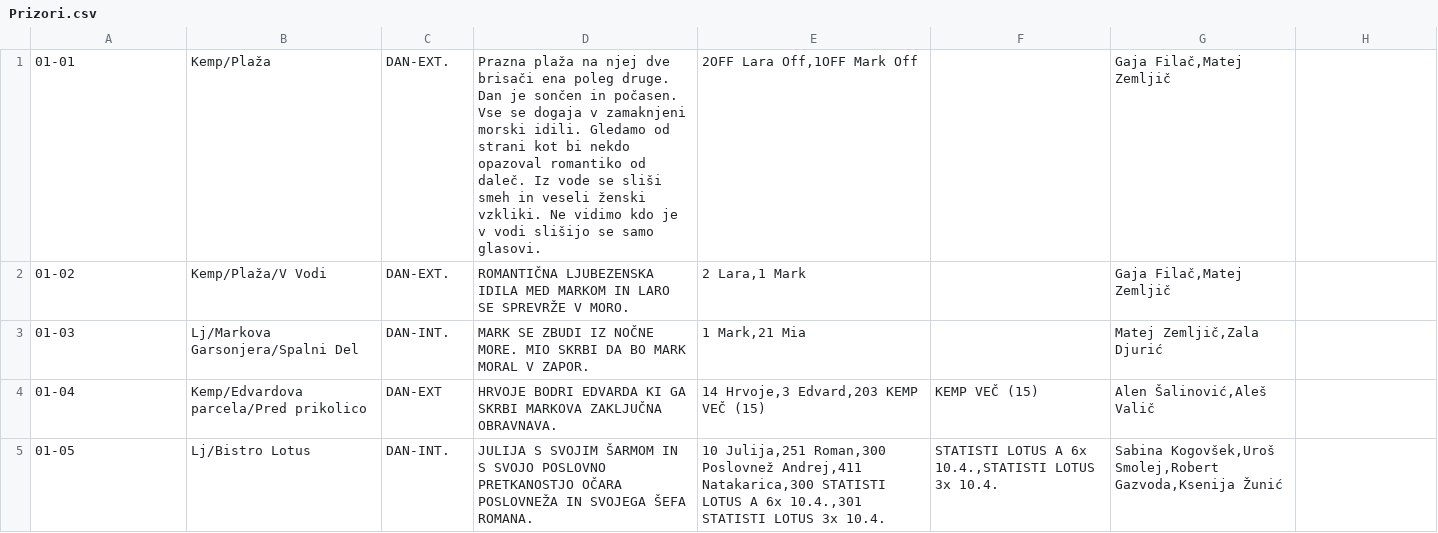
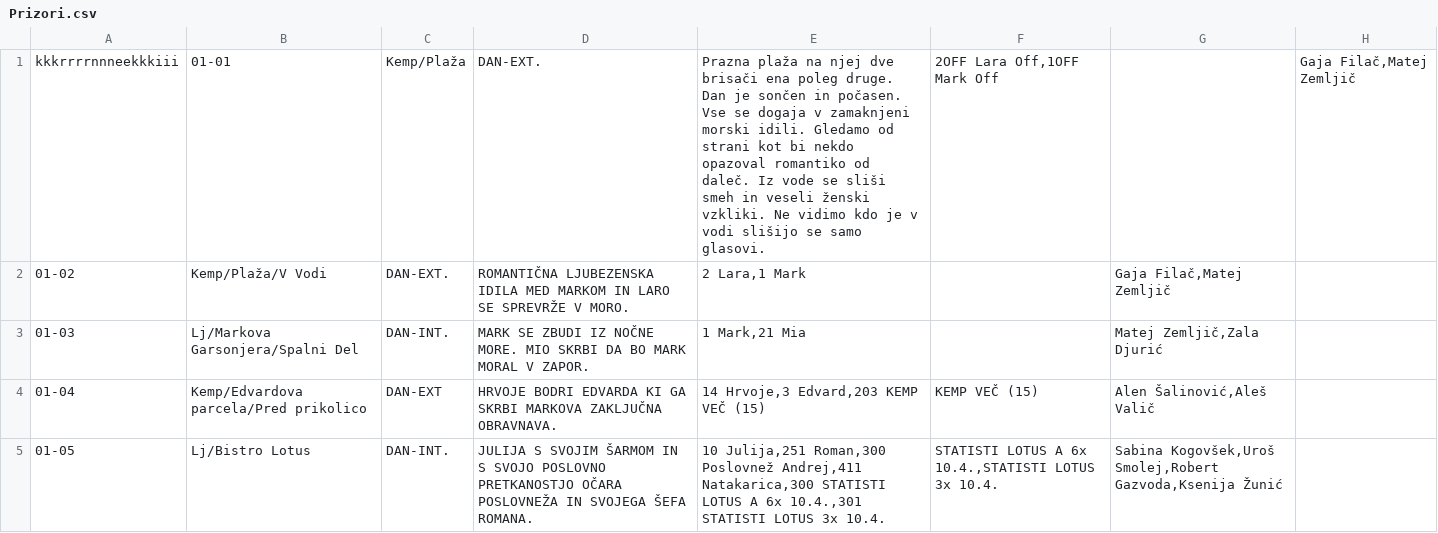
Before and after one commit to TeamBusylj/SloRadio, a CSV file: Prizori.csv, drawn as a sheet; only a part is shown.

Commit message:
Update Prizori.csv

```diff
--- a/Prizori.csv
+++ b/Prizori.csv
@@ -1,2 +1,2 @@
-01-01;Kemp/Plaža;DAN-EXT.;Prazna plaža  na njej dve brisači  ena poleg druge. Dan je sončen in počasen. Vse se dogaja v zamaknjeni morski idili. Gledamo od strani kot bi nekdo opazoval romantiko od daleč. Iz vode se sliši smeh in veseli ženski vzkliki. Ne vidimo kdo je v vodi  slišijo se samo glasovi.;2OFF Lara Off,1OFF Mark Off;;Gaja Filač,Matej Zemljič
+kkkrrrrnnneekkkiii;01-01;Kemp/Plaža;DAN-EXT.;Prazna plaža  na njej dve brisači  ena poleg druge. Dan je sončen in počasen. Vse se dogaja v zamaknjeni morski idili. Gledamo od strani kot bi nekdo opazoval romantiko od daleč. Iz vode se sliši smeh in veseli ženski vzkliki. Ne vidimo kdo je v vodi  slišijo se samo glasovi.;2OFF Lara Off,1OFF Mark Off;;Gaja Filač,Matej Zemljič
 01-02;Kemp/Plaža/V Vodi;DAN-EXT.;ROMANTIČNA LJUBEZENSKA IDILA MED MARKOM IN LARO SE SPREVRŽE V MORO.;2 Lara,1 Mark;;Gaja Filač,Matej Zemljič
```
